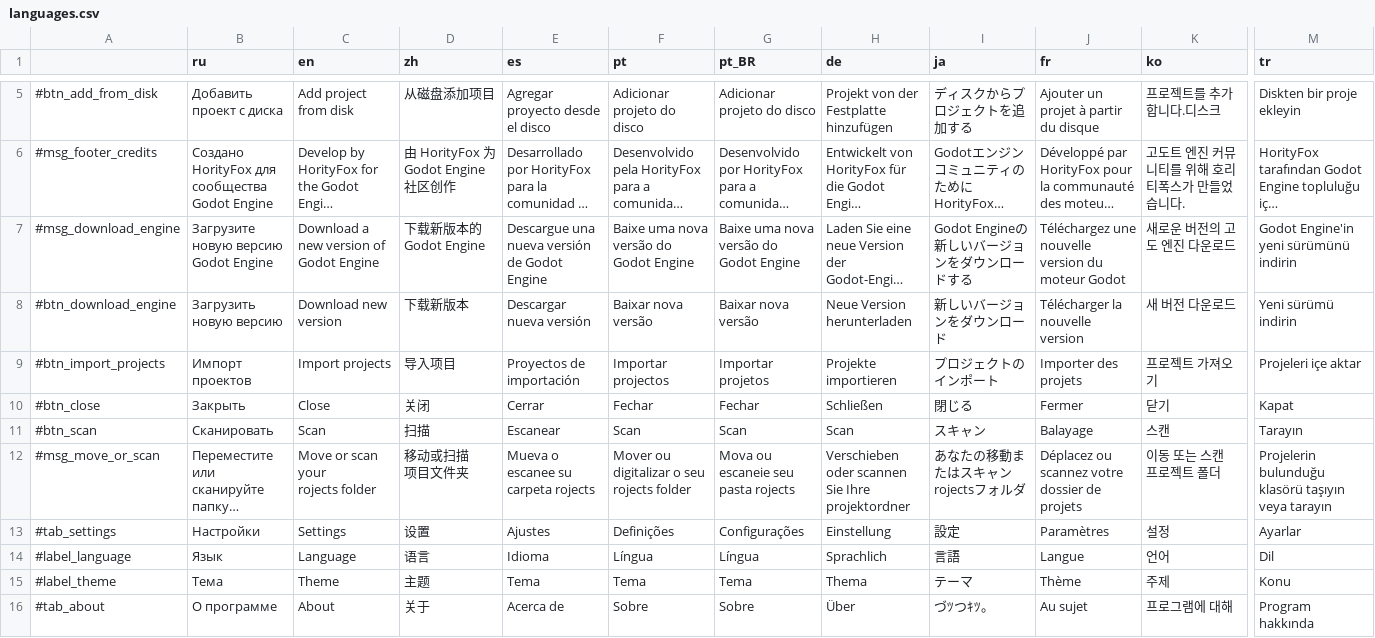
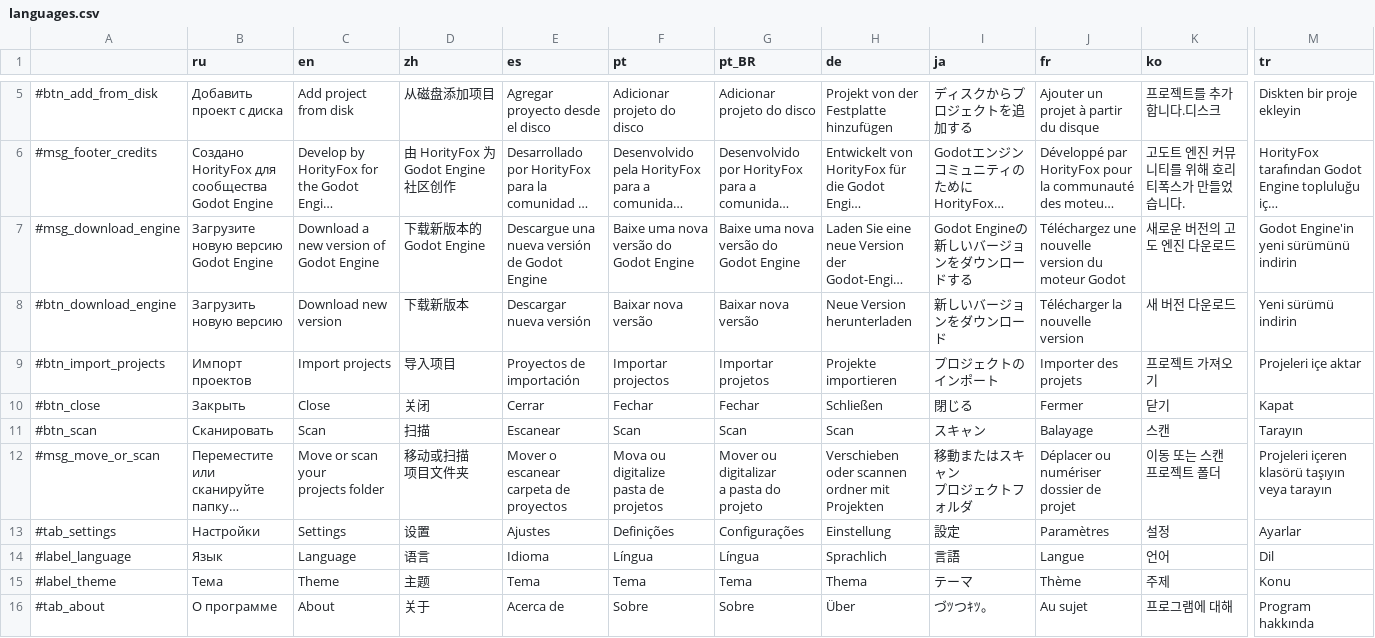
Before and after one commit to horityfoxy/GodotHub, a CSV file: src/languages/languages.csv, drawn as a sheet; only a part is shown, gaps mark what is left out; long unchanged cells end in …; ↵ is a line break in a cell; the diff names each change by its address in the sheet, - before the commit and + after, or states it on an @@ line.

```diff
--- a/src/languages/languages.csv
+++ b/src/languages/languages.csv
-C12 (en): Move or scan your ↵ rojects folder
+C12 (en): Move or scan your ↵ projects folder
-E12 (es): Mueva o escanee su ↵ carpeta rojects
+E12 (es): Mover o escanear ↵ carpeta de proyectos
-F12 (pt): Mover ou digitalizar o seu ↵ rojects folder
+F12 (pt): Mova ou digitalize ↵ pasta de projetos
-G12 (pt_BR): Mova ou escaneie seu ↵ pasta rojects
+G12 (pt_BR): Mover ou digitalizar ↵ a pasta do projeto
-H12 (de): …oder scannen Sie Ihre ↵ projektordner
+H12 (de): …oder scannen ↵ ordner mit Projekten
-I12 (ja): あなたの移動またはスキャン ↵ rojectsフォルダ
+I12 (ja): 移動またはスキャン ↵ プロジェクトフォルダ
-J12 (fr): Déplacez ou scannez votre ↵ dossier de projets
+J12 (fr): Déplacer ou numériser ↵ dossier de projet
-M12 (tr): Projelerin bulunduğu klasörü taşıyın…
+M12 (tr): Projeleri içeren klasörü taşıyın…
```
Also changed, not shown: 19 other files.
